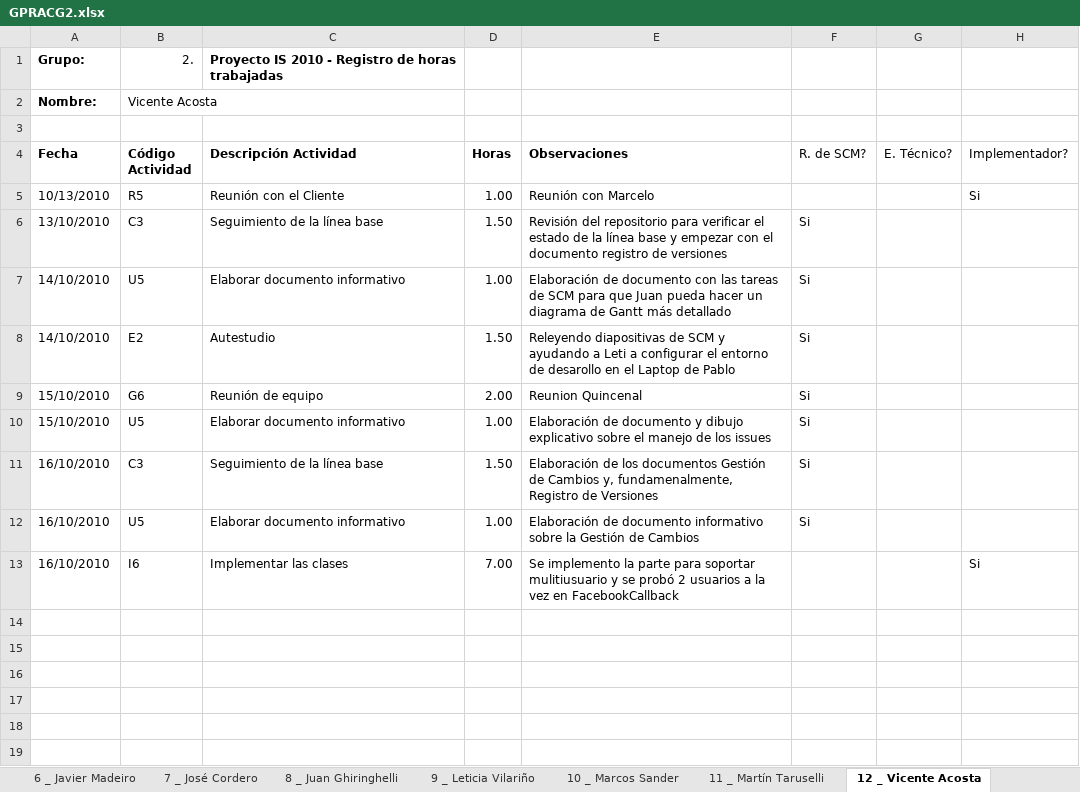
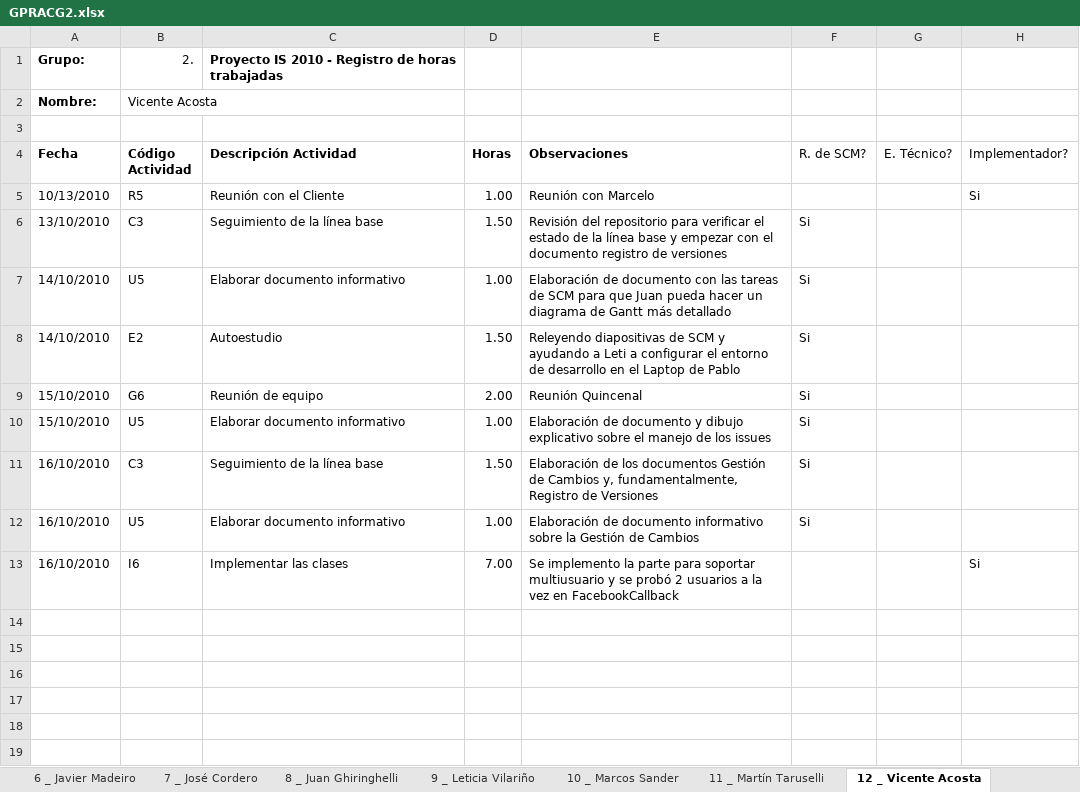
Before and after one commit to Chenteming/proyectointerpool, an Excel workbook: Documentacion/Fase de construcción/Semana 10/Gestion de proyecto/GPRACG2.xlsx, sheet 12 _ Vicente Acosta, drawn as a sheet; only a part is shown; values as stored, in another font and other column widths than the file's, no borders; the diff names each change by its address in the sheet, - before the commit and + after, or states it on an @@ line.

```diff
--- a/Documentacion/Fase de construcción/Semana 10/Gestion de proyecto/GPRACG2.xlsx (sheet 12 _ Vicente Acosta)
+++ b/Documentacion/Fase de construcción/Semana 10/Gestion de proyecto/GPRACG2.xlsx (sheet 12 _ Vicente Acosta)
-C8 (Descripción Actividad): Autestudio
+C8 (Descripción Actividad): Autoestudio
-E8 (Observaciones): …entorno de desarollo en el…
+E8 (Observaciones): …entorno de desarrollo en el…
-E9 (Observaciones): Reunion Quincenal
+E9 (Observaciones): Reunión Quincenal
-E11 (Observaciones): …Cambios y, fundamenalmente, Registro de…
+E11 (Observaciones): …Cambios y, fundamentalmente, Registro de…
-E13 (Observaciones): …para soportar mulitiusuario y se…
+E13 (Observaciones): …para soportar multiusuario y se…
```
Also changed, not shown: sheet 11 _ Martín Taruselli, sheet 5 _ Ignacio Infante, sheet 1 _ Alejandro Garcia, sheet Consolidado, sheet 7 _ José Cordero, sheet 9 _ Leticia Vilariño, 4 more sheets, charts or pictures, 2 other files.
